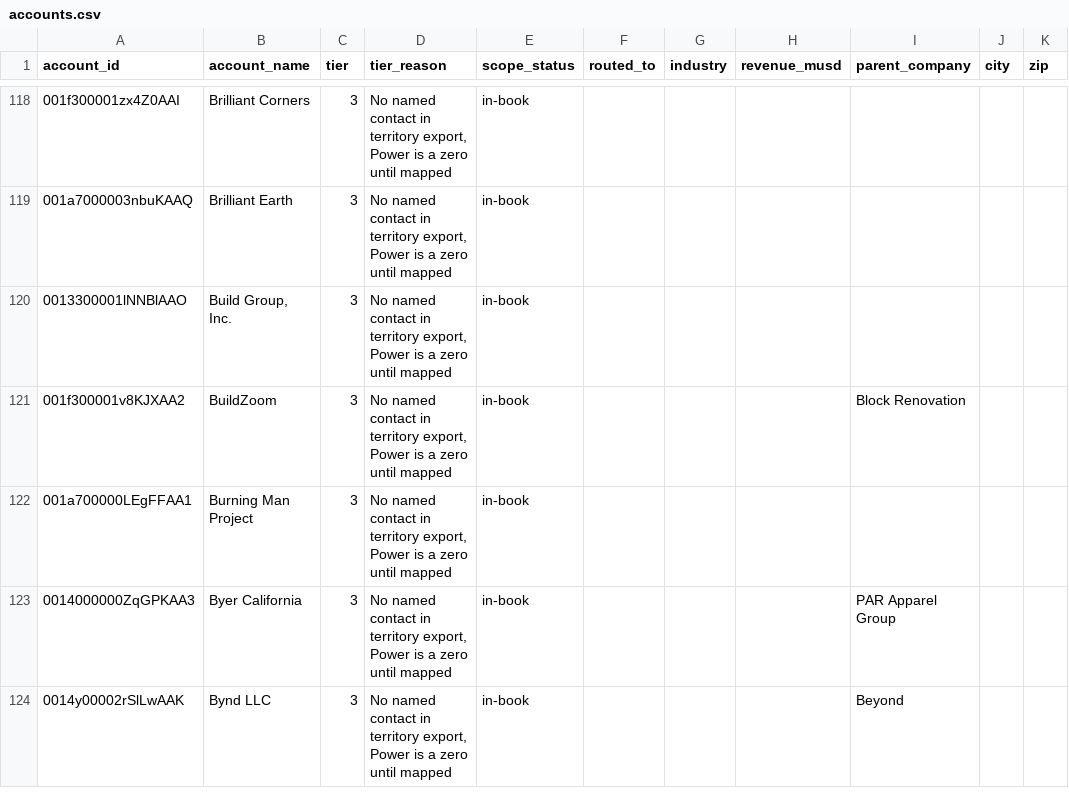
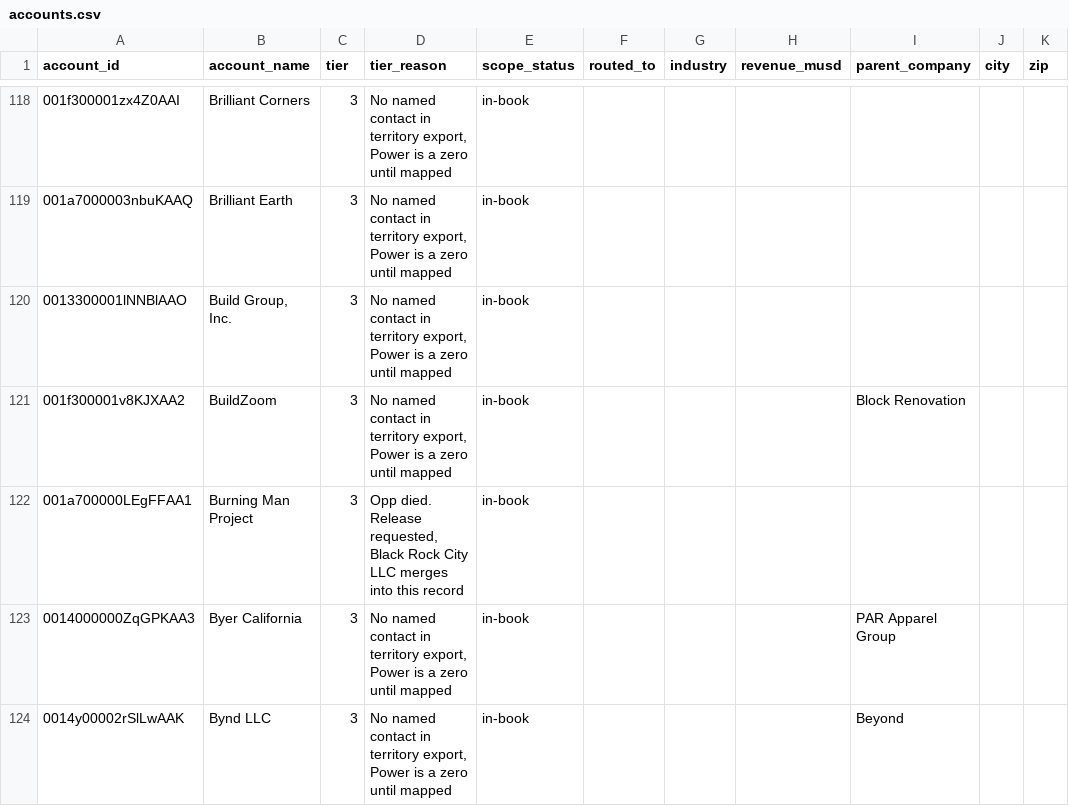
Before and after one commit to sgajavel/Ai-for-work, a CSV file: data/accounts.csv, drawn as a sheet; only a part is shown, gaps mark what is left out; the diff covers the shown part only; the diff names each change by its address in the sheet, - before the commit and + after, or states it on an @@ line.

```diff
--- a/data/accounts.csv
+++ b/data/accounts.csv
-D122 (tier_reason): No named contact in territory export, Power is a zero until mapped
+D122 (tier_reason): Opp died. Release requested, Black Rock City LLC merges into this record
```
Also changed, not shown: 19 edited cells elsewhere in this file, data/signals.csv, 2 other files.
